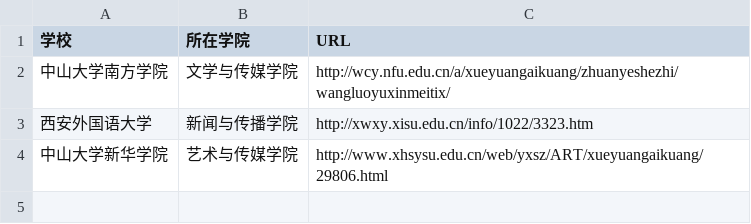
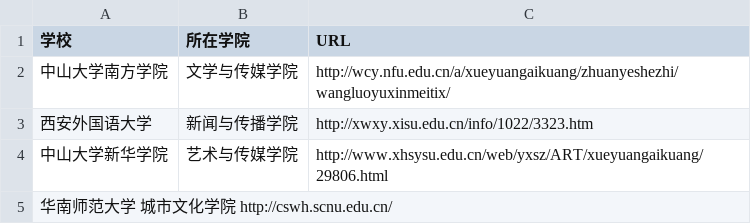
Before and after one commit to WuxueNewmedia/list_newmedia_undergraduate_CN, a TSV file: list.tsv, drawn as a sheet.

Commit message:
添加华南师范大学
添加华南师范大学

```diff
--- a/list.tsv
+++ b/list.tsv
@@ -4 +4,2 @@
 中山大学新华学院	艺术与传媒学院	http://www.xhsysu.edu.cn/web/yxsz/ART/xueyuangaikuang/29806.html
+华南师范大学  城市文化学院 http://cswh.scnu.edu.cn/
```
